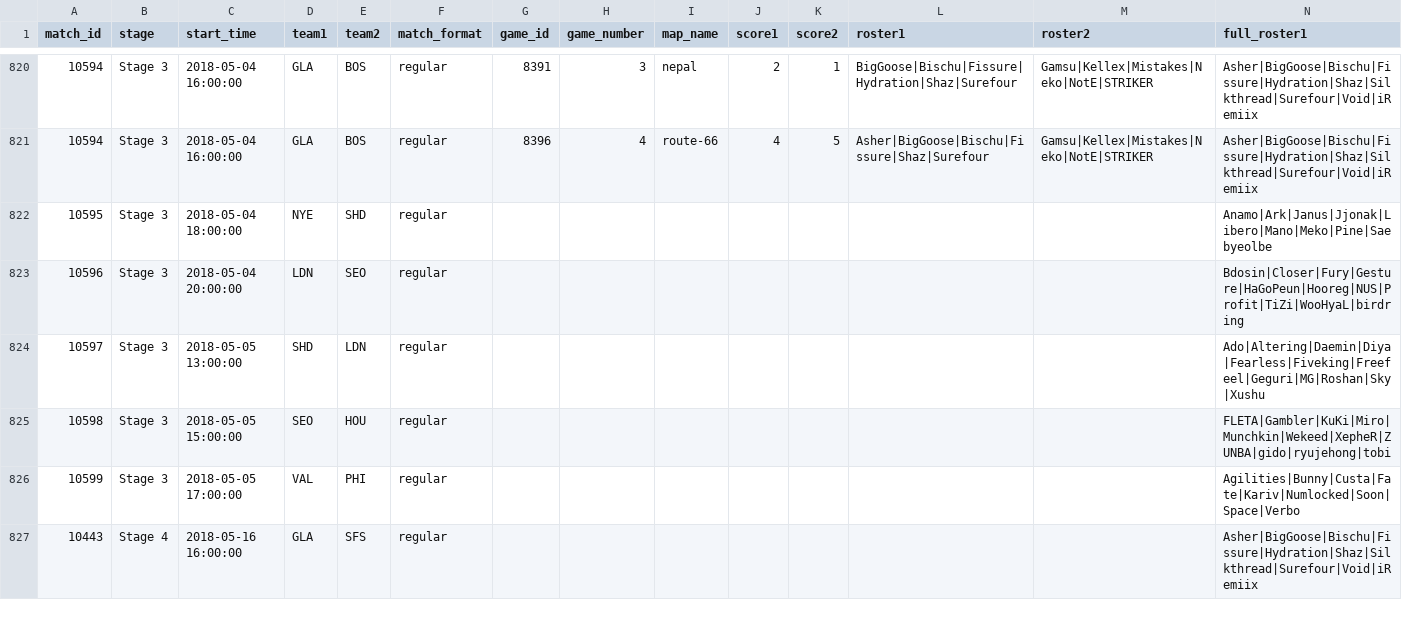
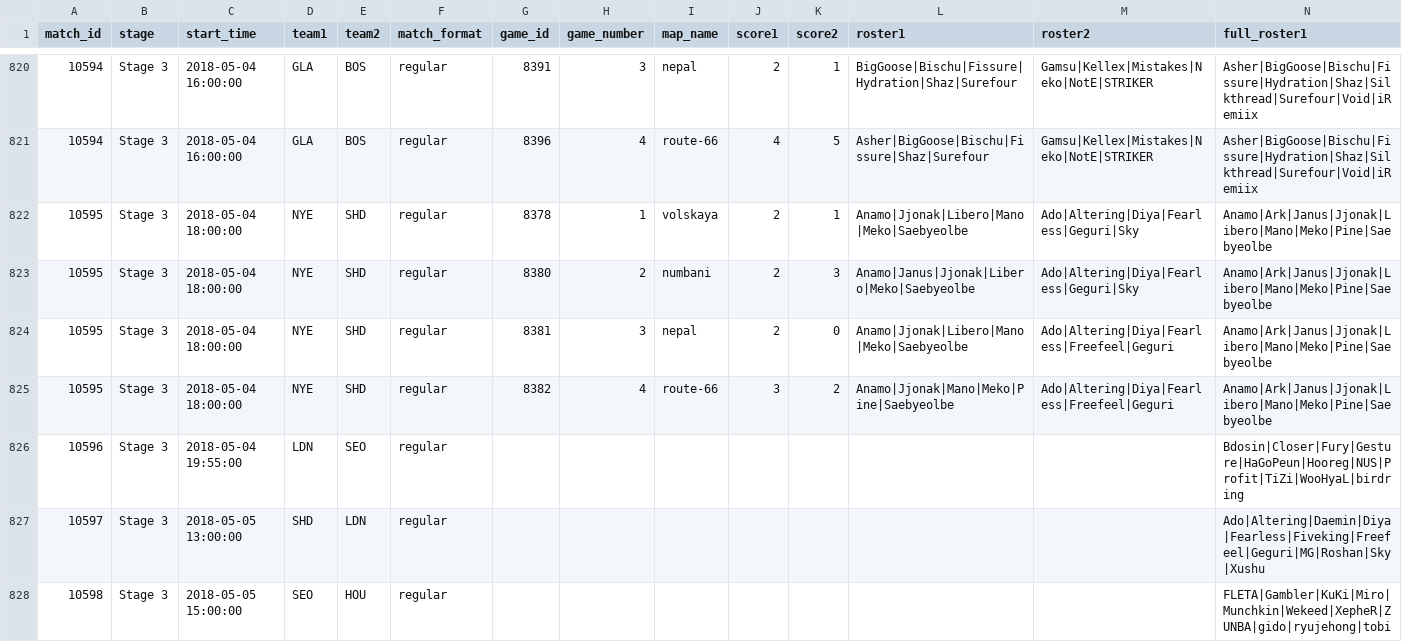
Before and after one commit to ClumsyLee/owl-sr, a CSV file: games.csv, drawn as a sheet; only a part is shown, gaps mark what is left out; the shorter side is filled out with more unchanged rows; addresses are those after the commit; rows hold the shown columns only; the diff names each change by its address in the sheet, - before the commit and + after, or states it on an @@ line.

Commit message:
Update data.

```diff
--- a/games.csv
+++ b/games.csv
-G822 (game_id): (empty)
+G822 (game_id): 8378
-H822 (game_number): (empty)
+H822 (game_number): 1
-I822 (map_name): (empty)
+I822 (map_name): volskaya
-J822 (score1): (empty)
+J822 (score1): 2
-K822 (score2): (empty)
+K822 (score2): 1
-L822 (roster1): (empty)
+L822 (roster1): Anamo|Jjonak|Libero|Mano|Meko|Saebyeolbe
-M822 (roster2): (empty)
+M822 (roster2): Ado|Altering|Diya|Fearless|Geguri|Sky
+row 823: 10595 | Stage 3 | 2018-05-04 18:00:00 | NYE | SHD | regular | 8380 | 2 | numbani | 2 | 3 | Anamo|Janus|Jjonak|Libero|Meko|Saebyeolbe | Ado|Altering|Diya|Fearless|Geguri|Sky | Anamo|Ark|Janus|Jjonak|Libero|Mano|Meko|Pine|Saebyeolbe
+row 824: 10595 | Stage 3 | 2018-05-04 18:00:00 | NYE | SHD | regular | 8381 | 3 | nepal | 2 | 0 | Anamo|Jjonak|Libero|Mano|Meko|Saebyeolbe | Ado|Altering|Diya|Fearless|Freefeel|Geguri | Anamo|Ark|Janus|Jjonak|Libero|Mano|Meko|Pine|Saebyeolbe
+row 825: 10595 | Stage 3 | 2018-05-04 18:00:00 | NYE | SHD | regular | 8382 | 4 | route-66 | 3 | 2 | Anamo|Jjonak|Mano|Meko|Pine|Saebyeolbe | Ado|Altering|Diya|Fearless|Freefeel|Geguri | Anamo|Ark|Janus|Jjonak|Libero|Mano|Meko|Pine|Saebyeolbe
-C826 (start_time): 2018-05-04 20:00:00
+C826 (start_time): 2018-05-04 19:55:00
```
Also changed, not shown: ratings.csv, 14 other files.
